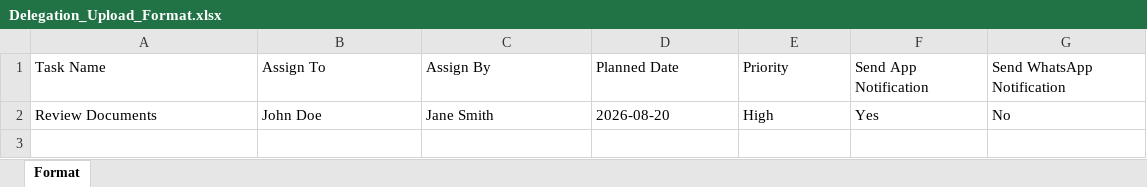
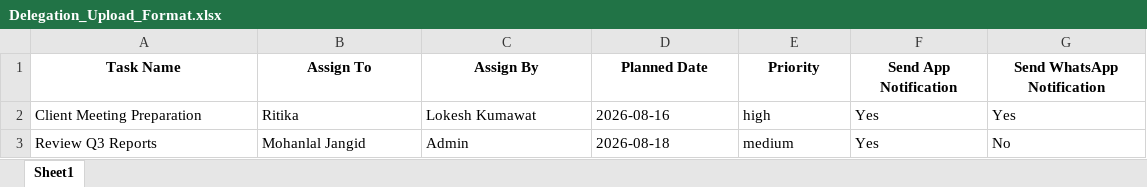
Before and after one commit to itautiexport-ai/LII_Nexus, an Excel workbook: apps/frontend/public/formats/Delegation_Upload_Format.xlsx, sheet Sheet1, drawn as a sheet; values as stored, in another font and other column widths than the file's, no borders; removed rows and columns are numbered as before the commit, all else as after; the diff names each change by its address in the sheet, - before the commit and + after, or states it on an @@ line.

```diff
--- a/apps/frontend/public/formats/Delegation_Upload_Format.xlsx (sheet Sheet1)
+++ b/apps/frontend/public/formats/Delegation_Upload_Format.xlsx (sheet Sheet1)
-sheet tab: Format
+sheet tab: Sheet1
@@ A1:G1 bold: off → on, alignment: left → center @@
-row 2: Review Documents | John Doe | Jane Smith | 2026-08-20 | High | Yes | No
+row 2: Client Meeting Preparation | Ritika | Lokesh Kumawat | 2026-08-16 | high | Yes | Yes
+row 3: Review Q3 Reports | Mohanlal Jangid | Admin | 2026-08-18 | medium | Yes | No
```
Also changed, not shown: apps/frontend/public/formats/Checklist_Upload_Format.xlsx, 10 other files.
